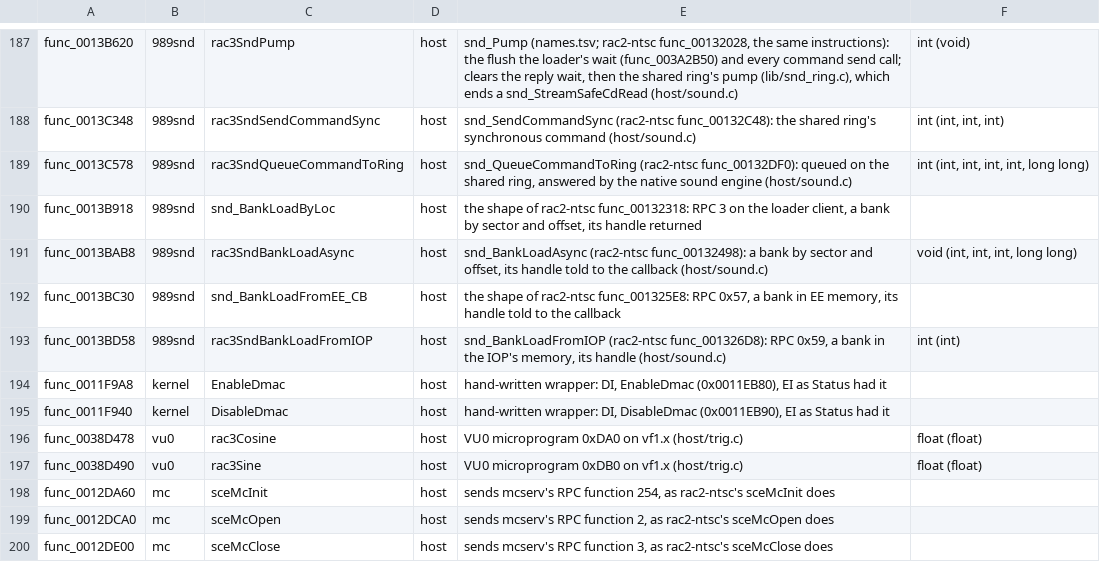
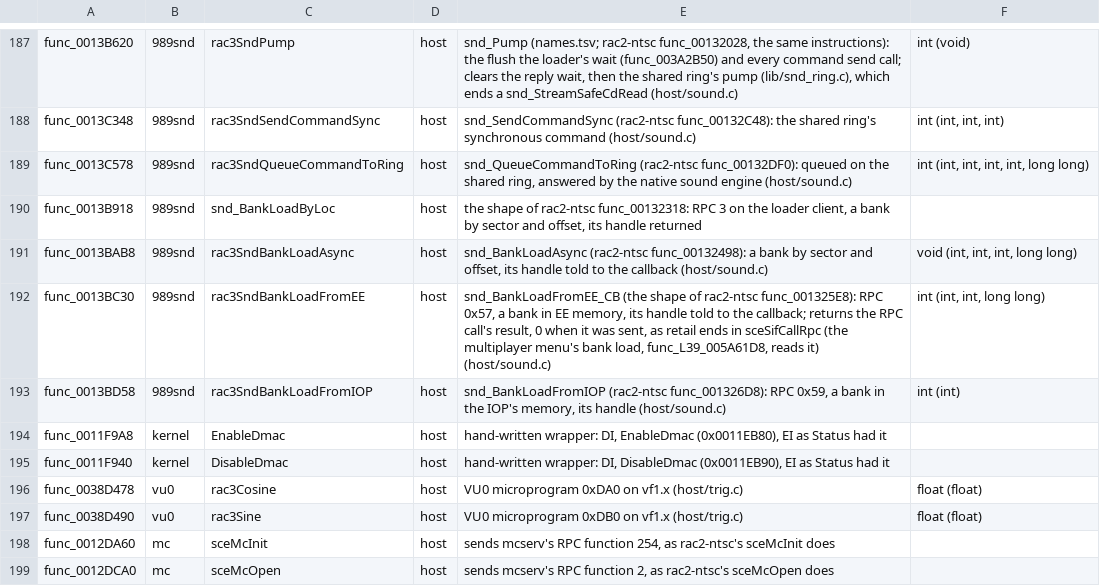
Before and after one commit to OpenRAC/OpenRAC, a TSV file: port/game/rac3-pal/libraries.tsv, drawn as a sheet; only a part is shown, gaps mark what is left out; the shorter side is filled out with more unchanged rows.

```diff
--- a/port/game/rac3-pal/libraries.tsv
+++ b/port/game/rac3-pal/libraries.tsv
@@ -191,3 +191,3 @@ func_0013B918	989snd	snd_BankLoadByLoc	host	the shape of rac2-ntsc func_00132318
 func_0013BAB8	989snd	rac3SndBankLoadAsync	host	snd_BankLoadAsync (rac2-ntsc func_00132498): a bank by sector and offset, its handle told to the callback (host/sound.c)	void (int, int, int, long long)
-func_0013BC30	989snd	snd_BankLoadFromEE_CB	host	the shape of rac2-ntsc func_001325E8: RPC 0x57, a bank in EE memory, its handle told to the callback
+func_0013BC30	989snd	rac3SndBankLoadFromEE	host	snd_BankLoadFromEE_CB (the shape of rac2-ntsc func_001325E8): RPC 0x57, a bank in EE memory, its handle told to the callback; returns the RPC call's result, 0 when it was sent, as retail ends in sceSifCallRpc (the multiplayer menu's bank load, func_L39_005A61D8, reads it) (host/sound.c)	int (int, int, long long)
 func_0013BD58	989snd	rac3SndBankLoadFromIOP	host	snd_BankLoadFromIOP (rac2-ntsc func_001326D8): RPC 0x59, a bank in the IOP's memory, its handle (host/sound.c)	int (int)
```
Also changed, not shown: port/game/rac3-pal/IDENTIFIED.tsv, 4 other files.
